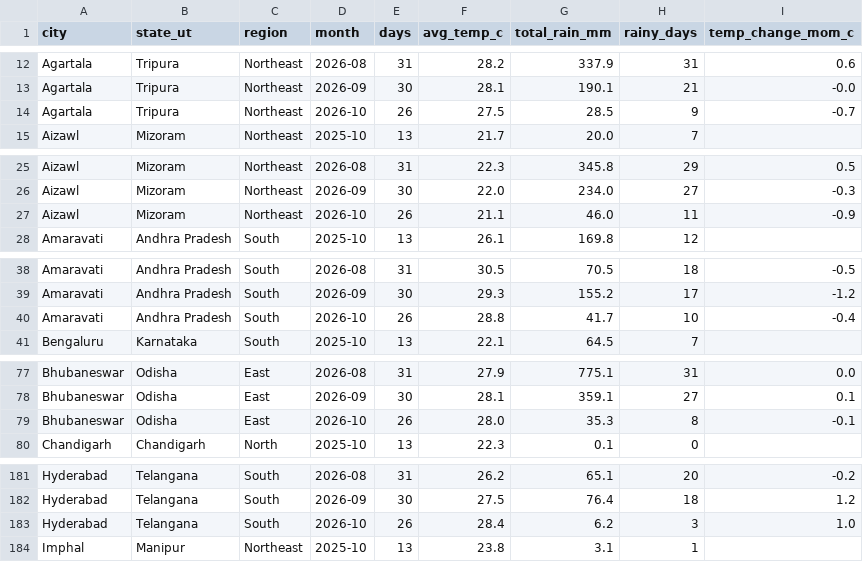
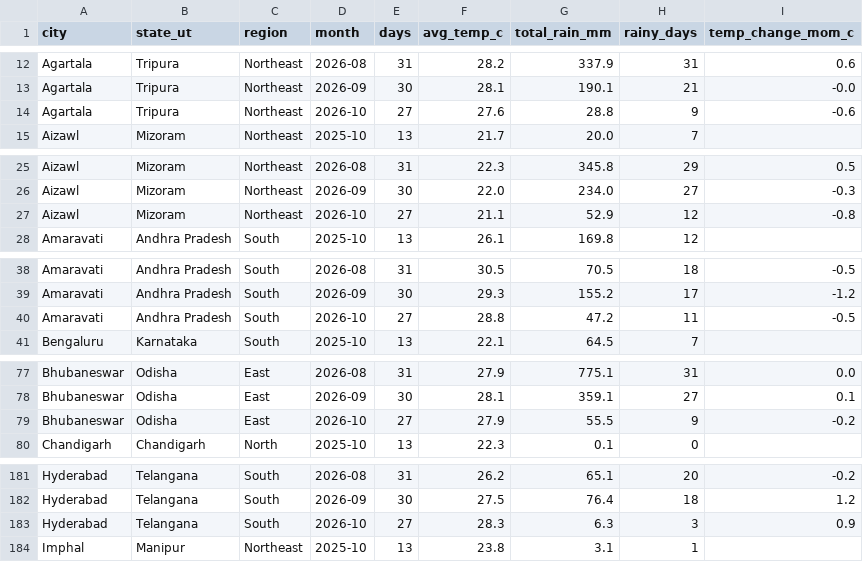
Before and after one commit to srishti-portfolio/weather-analysis-dashboard, a CSV file: powerbi/data/report_monthly.csv, drawn as a sheet; only a part is shown, gaps mark what is left out; the diff covers the shown part only.

```diff
--- a/powerbi/data/report_monthly.csv
+++ b/powerbi/data/report_monthly.csv
@@ -13,3 +13,3 @@ Agartala,Tripura,Northeast,2026-08,31,28.2,337.9,31,0.6
 Agartala,Tripura,Northeast,2026-09,30,28.1,190.1,21,-0.0
-Agartala,Tripura,Northeast,2026-10,26,27.5,28.5,9,-0.7
+Agartala,Tripura,Northeast,2026-10,27,27.6,28.8,9,-0.6
 Aizawl,Mizoram,Northeast,2025-10,13,21.7,20.0,7,
@@ -26,3 +26,3 @@ Aizawl,Mizoram,Northeast,2026-08,31,22.3,345.8,29,0.5
 Aizawl,Mizoram,Northeast,2026-09,30,22.0,234.0,27,-0.3
-Aizawl,Mizoram,Northeast,2026-10,26,21.1,46.0,11,-0.9
+Aizawl,Mizoram,Northeast,2026-10,27,21.1,52.9,12,-0.8
 Amaravati,Andhra Pradesh,South,2025-10,13,26.1,169.8,12,
@@ -39,3 +39,3 @@ Amaravati,Andhra Pradesh,South,2026-08,31,30.5,70.5,18,-0.5
 Amaravati,Andhra Pradesh,South,2026-09,30,29.3,155.2,17,-1.2
-Amaravati,Andhra Pradesh,South,2026-10,26,28.8,41.7,10,-0.4
+Amaravati,Andhra Pradesh,South,2026-10,27,28.8,47.2,11,-0.5
 Bengaluru,Karnataka,South,2025-10,13,22.1,64.5,7,
@@ -78,3 +78,3 @@ Bhubaneswar,Odisha,East,2026-08,31,27.9,775.1,31,0.0
 Bhubaneswar,Odisha,East,2026-09,30,28.1,359.1,27,0.1
-Bhubaneswar,Odisha,East,2026-10,26,28.0,35.3,8,-0.1
+Bhubaneswar,Odisha,East,2026-10,27,27.9,55.5,9,-0.2
 Chandigarh,Chandigarh,North,2025-10,13,22.3,0.1,0,
@@ -182,3 +182,3 @@ Hyderabad,Telangana,South,2026-08,31,26.2,65.1,20,-0.2
 Hyderabad,Telangana,South,2026-09,30,27.5,76.4,18,1.2
-Hyderabad,Telangana,South,2026-10,26,28.4,6.2,3,1.0
+Hyderabad,Telangana,South,2026-10,27,28.3,6.3,3,0.9
 Imphal,Manipur,Northeast,2025-10,13,23.8,3.1,1,
```
Also changed, not shown: 66 edited cells elsewhere in this file, powerbi/data/pipeline_runs.csv, powerbi/data/report_city_summary_30d.csv, 6 other files.
